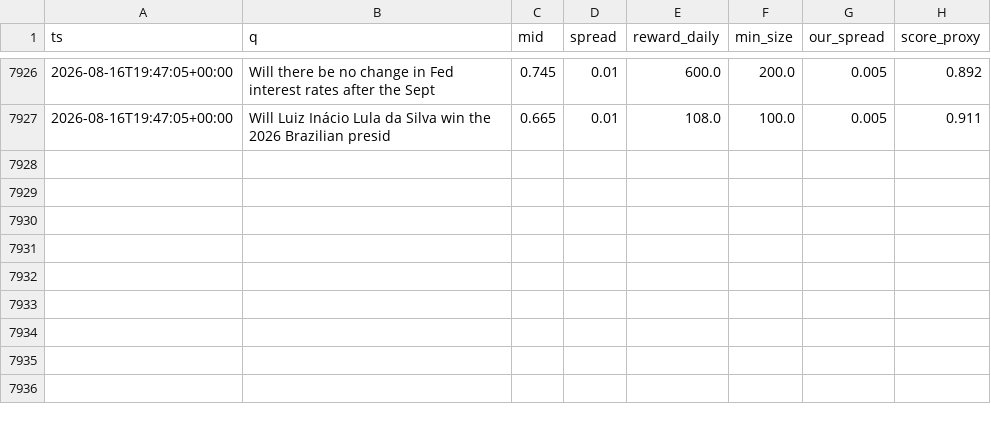
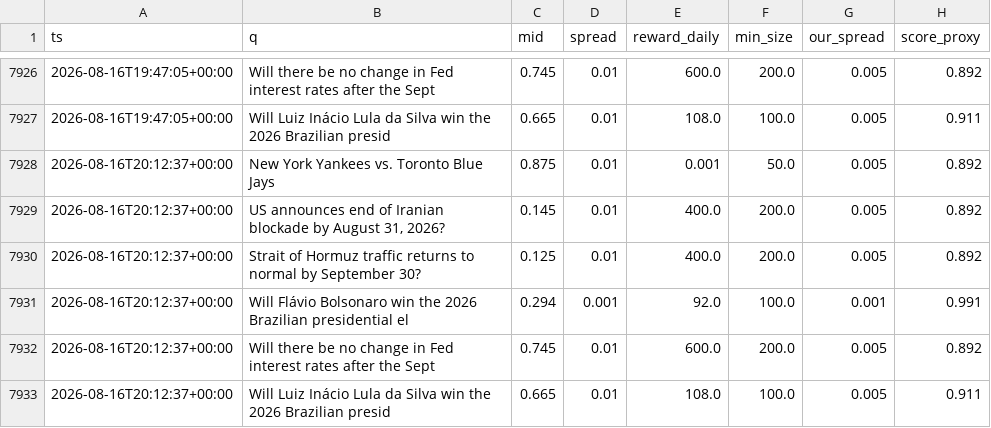
Before and after one commit to Savi-Swar/desk, a CSV file: collected/maker_book.csv, drawn as a sheet; only a part is shown, gaps mark what is left out; the diff names each change by its address in the sheet, - before the commit and + after, or states it on an @@ line.

```diff
--- a/collected/maker_book.csv
+++ b/collected/maker_book.csv
+row 7928: 2026-08-16T20:12:37+00:00 | New York Yankees vs. Toronto Blue Jays | 0.875 | 0.01 | 0.001 | 50.0 | 0.005 | 0.892
+row 7929: 2026-08-16T20:12:37+00:00 | US announces end of Iranian blockade by August 31, 2026? | 0.145 | 0.01 | 400.0 | 200.0 | 0.005 | 0.892
+row 7930: 2026-08-16T20:12:37+00:00 | Strait of Hormuz traffic returns to normal by September 30? | 0.125 | 0.01 | 400.0 | 200.0 | 0.005 | 0.892
+row 7931: 2026-08-16T20:12:37+00:00 | Will Flávio Bolsonaro win the 2026 Brazilian presidential el | 0.294 | 0.001 | 92.0 | 100.0 | 0.001 | 0.991
+row 7932: 2026-08-16T20:12:37+00:00 | Will there be no change in Fed interest rates after the Sept | 0.745 | 0.01 | 600.0 | 200.0 | 0.005 | 0.892
+row 7933: 2026-08-16T20:12:37+00:00 | Will Luiz Inácio Lula da Silva win the 2026 Brazilian presid | 0.665 | 0.01 | 108.0 | 100.0 | 0.005 | 0.911
```
Also changed, not shown: 1 other file.
